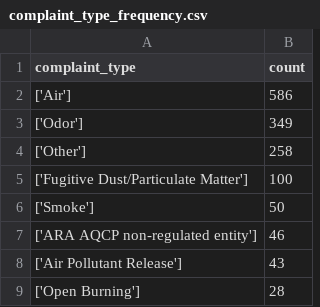
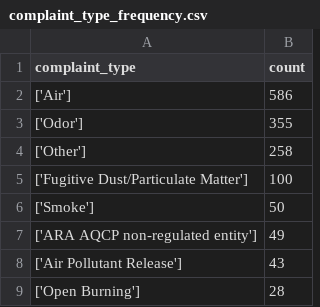
Before and after one commit to LJRollerII/live_nicar_pipeline, a CSV file: exported_data/complaint_type_frequency.csv, drawn as a sheet; only a part is shown.

```diff
--- a/exported_data/complaint_type_frequency.csv
+++ b/exported_data/complaint_type_frequency.csv
@@ -2,3 +2,3 @@ complaint_type,count
 ['Air'],586
-['Odor'],349
+['Odor'],355
 ['Other'],258
@@ -6,3 +6,3 @@ complaint_type,count
 ['Smoke'],50
-['ARA AQCP non-regulated entity'],46
+['ARA AQCP non-regulated entity'],49
 ['Air Pollutant Release'],43
```
Also changed, not shown: exported_data/all_complaints.csv, exported_data/invalid_counties.csv.
